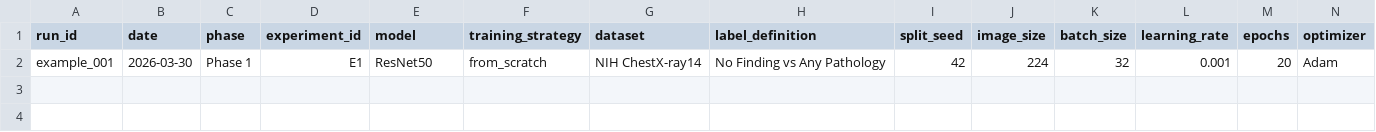
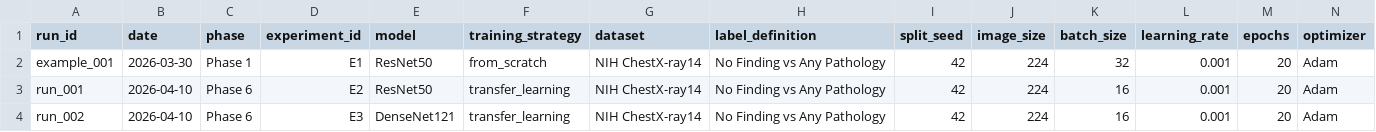
Before and after one commit to Liwenxuan1921/Capstone, a CSV file: outputs/logs/experiment_log_template.csv, drawn as a sheet; only a part is shown; rows hold the shown columns only; the diff names each change by its address in the sheet, - before the commit and + after, or states it on an @@ line.

Commit message:
Record DenseNet transfer pause point

```diff
--- a/outputs/logs/experiment_log_template.csv
+++ b/outputs/logs/experiment_log_template.csv
+row 3: run_001 | 2026-04-10 | Phase 6 | E2 | ResNet50 | transfer_learning | NIH ChestX-ray14 | No Finding vs Any Pathology | 42 | 224 | 16 | 0.001 | 20 | Adam
+row 4: run_002 | 2026-04-10 | Phase 6 | E3 | DenseNet121 | transfer_learning | NIH ChestX-ray14 | No Finding vs Any Pathology | 42 | 224 | 16 | 0.001 | 20 | Adam
```
Also changed, not shown: 1 other file.
